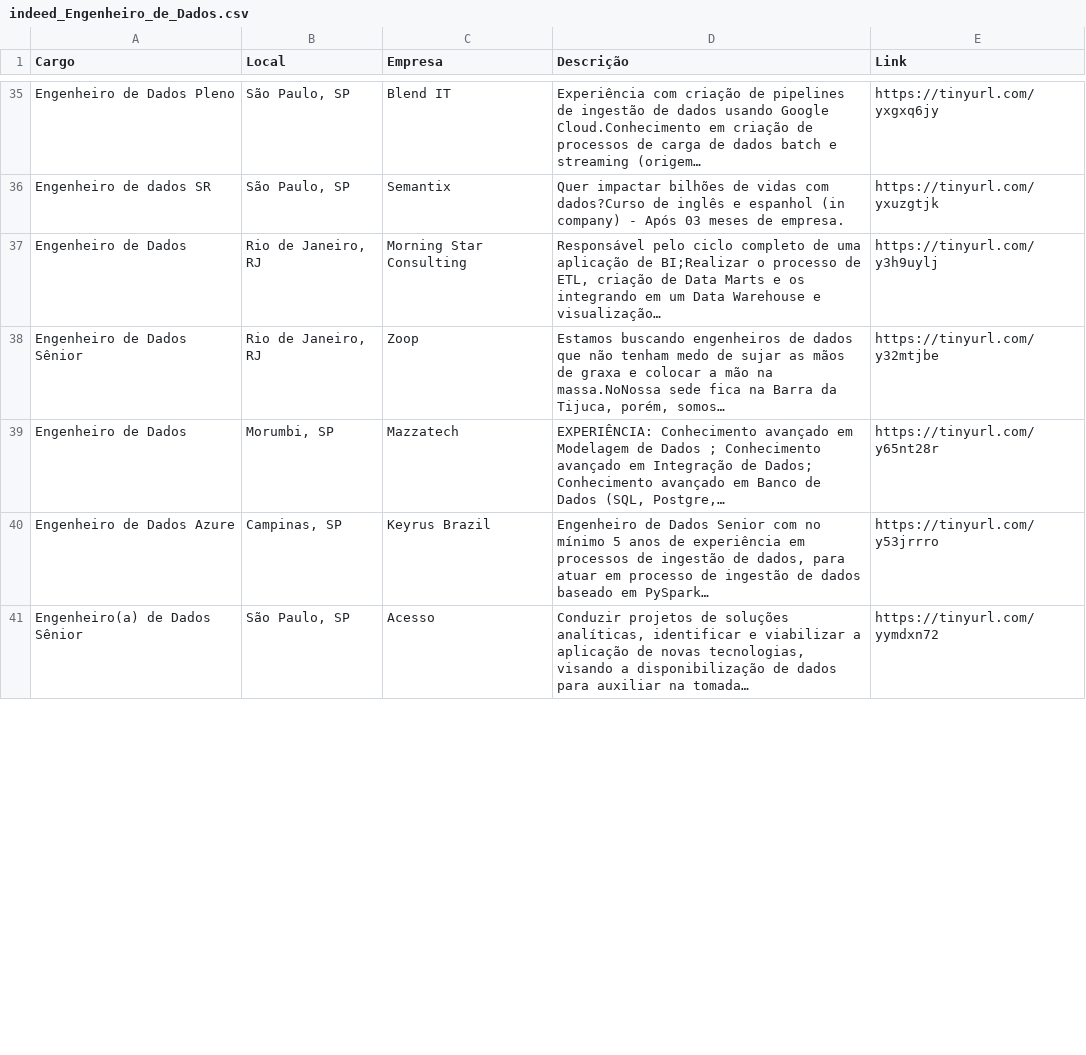
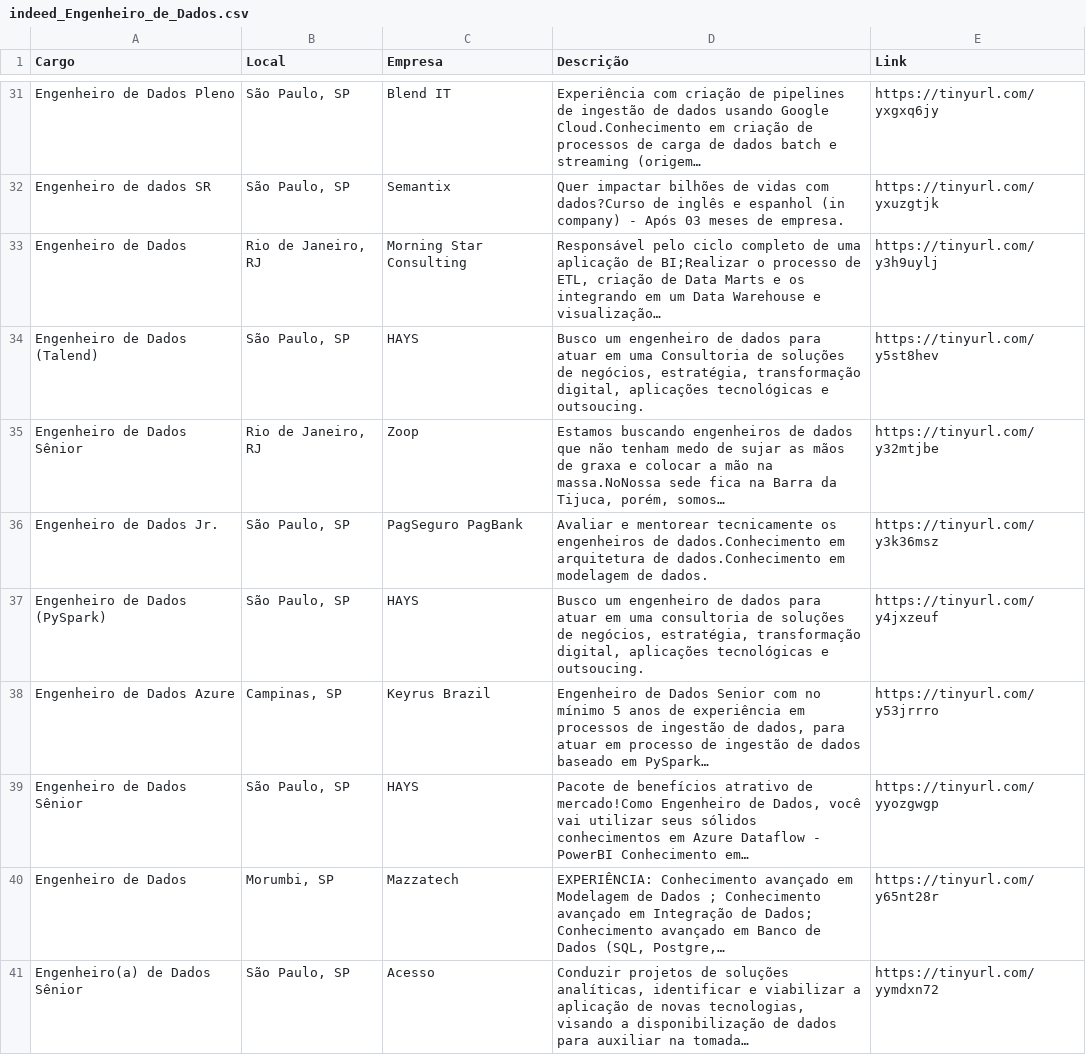
Before and after one commit to silviolima07/App-Indeed, a CSV file: CSV/indeed_Engenheiro_de_Dados.csv, drawn as a sheet; only a part is shown, gaps mark what is left out; the diff covers the shown part only.

```diff
--- a/CSV/indeed_Engenheiro_de_Dados.csv
+++ b/CSV/indeed_Engenheiro_de_Dados.csv
@@ -37,5 +33,9 @@ Engenheiro de dados SR,"São Paulo, SP",Semantix,Quer impactar bilhões de vidas
 Engenheiro de Dados,"Rio de Janeiro, RJ",Morning Star Consulting,"Responsável pelo ciclo completo de uma aplicação de BI;Realizar o processo de ETL, criação de Data Marts e os integrando em um Data Warehouse e visualização…",https://tinyurl.com/y3h9uylj
+Engenheiro de Dados (Talend),"São Paulo, SP",HAYS,"Busco um engenheiro de dados para atuar em uma Consultoria de soluções de negócios, estratégia, transformação digital, aplicações tecnológicas e outsoucing.",https://tinyurl.com/y5st8hev
 Engenheiro de Dados Sênior,"Rio de Janeiro, RJ",Zoop,"Estamos buscando engenheiros de dados que não tenham medo de sujar as mãos de graxa e colocar a mão na massa.NoNossa sede fica na Barra da Tijuca, porém, somos…",https://tinyurl.com/y32mtjbe
+Engenheiro de Dados Jr.,"São Paulo, SP",PagSeguro PagBank,Avaliar e mentorear tecnicamente os engenheiros de dados.Conhecimento em arquitetura de dados.Conhecimento em modelagem de dados.,https://tinyurl.com/y3k36msz
+Engenheiro de Dados (PySpark),"São Paulo, SP",HAYS,"Busco um engenheiro de dados para atuar em uma consultoria de soluções de negócios, estratégia, transformação digital, aplicações tecnológicas e outsoucing.",https://tinyurl.com/y4jxzeuf
+Engenheiro de Dados Azure,"Campinas, SP",Keyrus Brazil,"Engenheiro de Dados Senior com no mínimo 5 anos de experiência em processos de ingestão de dados, para atuar em processo de ingestão de dados baseado em PySpark…",https://tinyurl.com/y53jrrro
+Engenheiro de Dados Sênior,"São Paulo, SP",HAYS,"Pacote de benefícios atrativo de mercado!Como Engenheiro de Dados, você vai utilizar seus sólidos conhecimentos em Azure Dataflow - PowerBI Conhecimento em…",https://tinyurl.com/yyozgwgp
 Engenheiro de Dados,"Morumbi, SP",Mazzatech,"EXPERIÊNCIA: Conhecimento avançado em Modelagem de Dados ; Conhecimento avançado em Integração de Dados; Conhecimento avançado em Banco de Dados (SQL, Postgre,…",https://tinyurl.com/y65nt28r
-Engenheiro de Dados Azure,"Campinas, SP",Keyrus Brazil,"Engenheiro de Dados Senior com no mínimo 5 anos de experiência em processos de ingestão de dados, para atuar em processo de ingestão de dados baseado em PySpark…",https://tinyurl.com/y53jrrro
 Engenheiro(a) de Dados Sênior,"São Paulo, SP",Acesso,"Conduzir projetos de soluções analíticas, identificar e viabilizar a aplicação de novas tecnologias, visando a disponibilização de dados para auxiliar na tomada…",https://tinyurl.com/yymdxn72
```
Also changed, not shown: 8 added rows, 11 removed rows and 31 moved rows elsewhere in this file, 1 other file.
